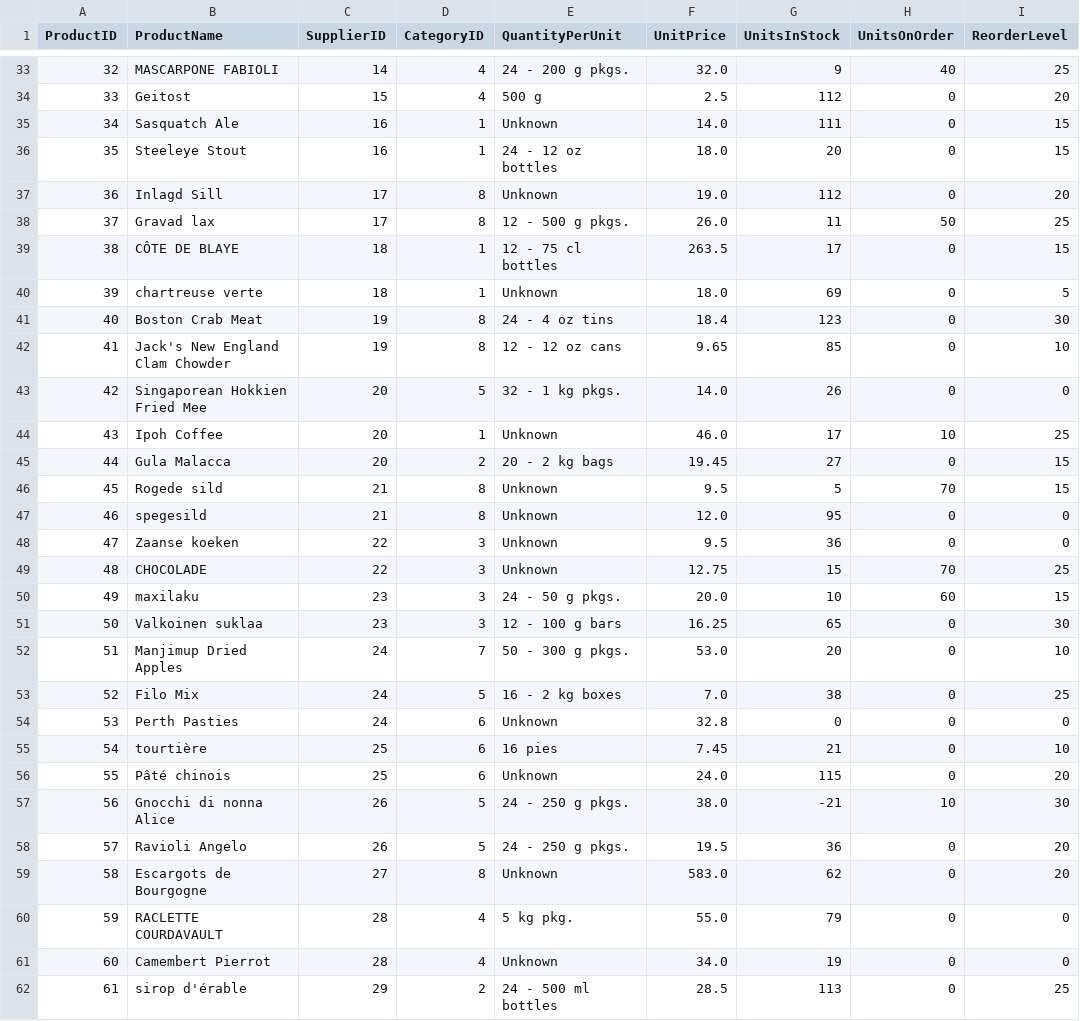
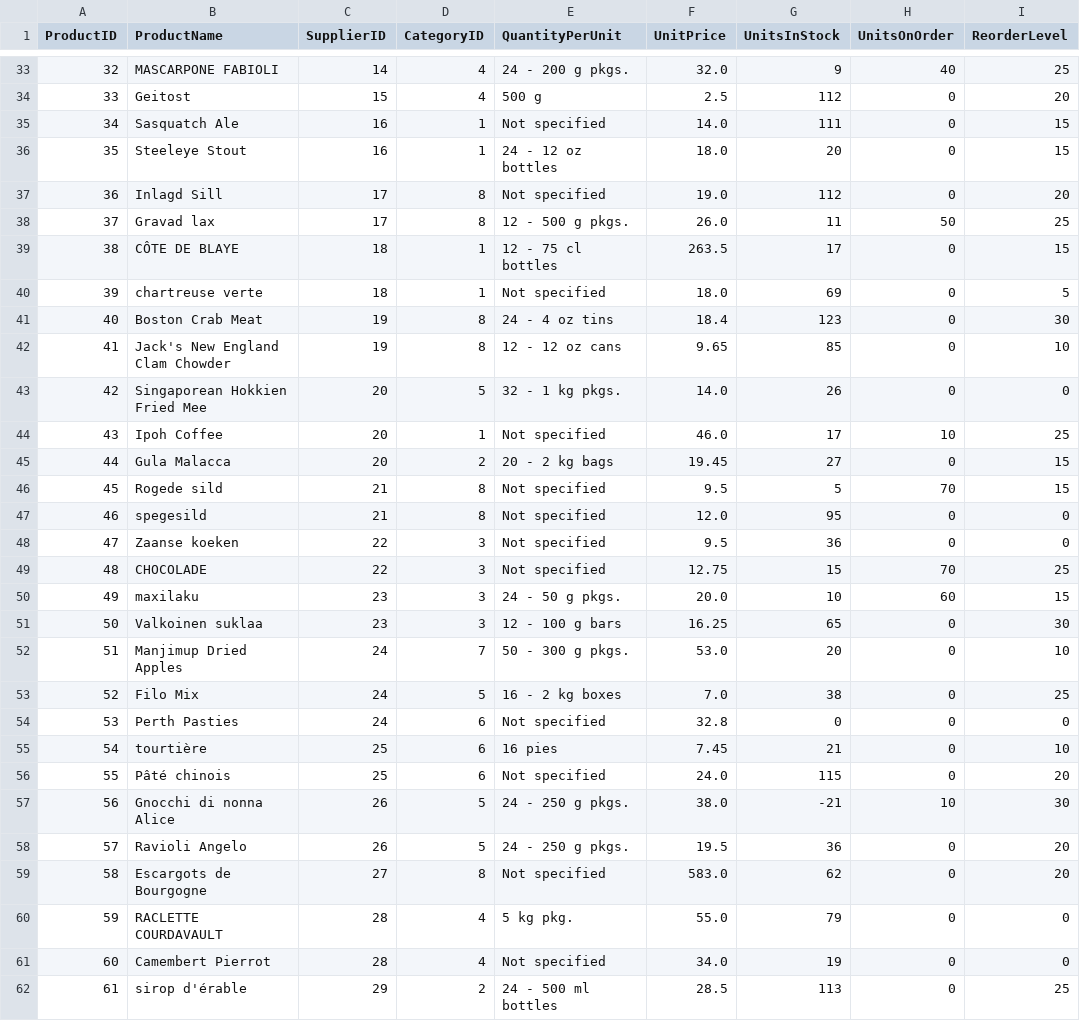
Before and after one commit to amiralishahsavari/northwind-data-analysis, a CSV file: Phase_1_Data Preprocessing_Python_R/Phase_1_Data Preprocessing_Python_R/Northwind Database - Cleaned/cleaned_data/Products.csv, drawn as a sheet; only a part is shown, gaps mark what is left out; the diff covers the shown part only; the diff names each change by its address in the sheet, - before the commit and + after, or states it on an @@ line.

```diff
--- a/Phase_1_Data Preprocessing_Python_R/Phase_1_Data Preprocessing_Python_R/Northwind Database - Cleaned/cleaned_data/Products.csv
+++ b/Phase_1_Data Preprocessing_Python_R/Phase_1_Data Preprocessing_Python_R/Northwind Database - Cleaned/cleaned_data/Products.csv
-E35 (QuantityPerUnit): Unknown
+E35 (QuantityPerUnit): Not specified
-E37 (QuantityPerUnit): Unknown
+E37 (QuantityPerUnit): Not specified
-E40 (QuantityPerUnit): Unknown
+E40 (QuantityPerUnit): Not specified
-E44 (QuantityPerUnit): Unknown
+E44 (QuantityPerUnit): Not specified
-E46:E49 (QuantityPerUnit): Unknown
+E46:E49 (QuantityPerUnit): Not specified
-E54 (QuantityPerUnit): Unknown
+E54 (QuantityPerUnit): Not specified
-E56 (QuantityPerUnit): Unknown
+E56 (QuantityPerUnit): Not specified
-E59 (QuantityPerUnit): Unknown
+E59 (QuantityPerUnit): Not specified
-E61 (QuantityPerUnit): Unknown
+E61 (QuantityPerUnit): Not specified
```
Also changed, not shown: 14 edited cells elsewhere in this file, Phase_1_Data Preprocessing_Python_R/Phase_1_Data Preprocessing_Python_R/Northwind Database - Cleaned/Data_Dictionary_Report.csv, Phase_1_Data Preprocessing_Python_R/Phase_1_Data Preprocessing_Python_R/Northwind Database - Cleaned/cleaned_data/Customers.csv, 5 other files.
